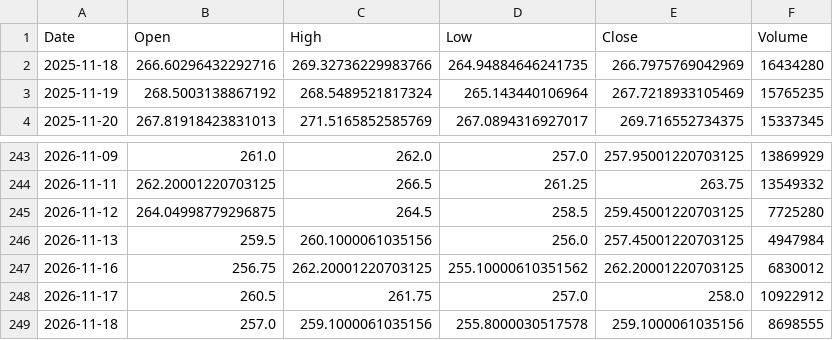
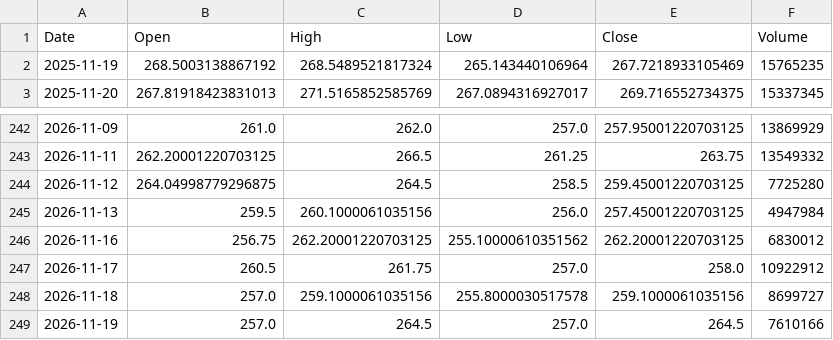
Before and after one commit to spkhirod112-oss/swing-scanner-india, a CSV file: data/POWERGRID_NS.csv, drawn as a sheet; only a part is shown, gaps mark what is left out.

```diff
--- a/data/POWERGRID_NS.csv
+++ b/data/POWERGRID_NS.csv
@@ -1,3 +1,2 @@
 Date,Open,High,Low,Close,Volume
-2025-11-18,266.60296432292716,269.32736229983766,264.94884646241735,266.7975769042969,16434280
 2025-11-19,268.5003138867192,268.5489521817324,265.143440106964,267.7218933105469,15765235
@@ -248,2 +247,3 @@ Date,Open,High,Low,Close,Volume
 2026-11-17,260.5,261.75,257.0,258.0,10922912
-2026-11-18,257.0,259.1000061035156,255.8000030517578,259.1000061035156,8698555
+2026-11-18,257.0,259.1000061035156,255.8000030517578,259.1000061035156,8699727
+2026-11-19,257.0,264.5,257.0,264.5,7610166
```
Also changed, not shown: data/ASIANPAINT_NS.csv, data/COALINDIA_NS.csv, 28 other files.
